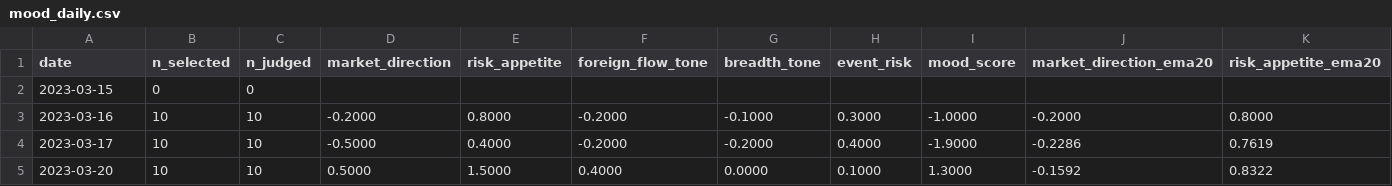
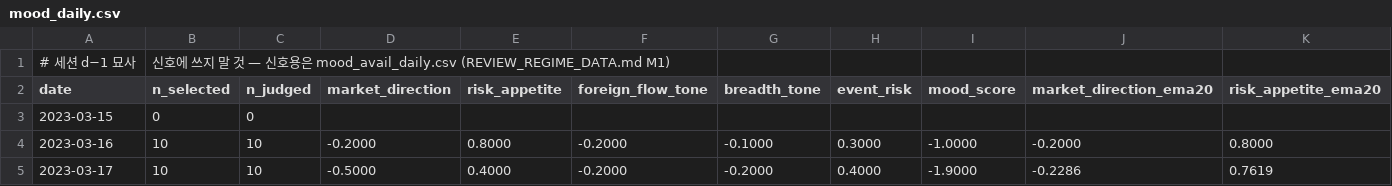
Before and after one commit to younghwan91/swing-it, a CSV file: research/logs/sepa_explore/regime/mood_daily.csv, drawn as a sheet; only a part is shown; the shorter side is filled out with more unchanged rows; rows hold the shown columns only; the diff names each change by its address in the sheet, - before the commit and + after, or states it on an @@ line.

```diff
--- a/research/logs/sepa_explore/regime/mood_daily.csv
+++ b/research/logs/sepa_explore/regime/mood_daily.csv
+row 1: # 세션 d−1 묘사 | 신호에 쓰지 말 것 — 신호용은 mood_avail_daily.csv (REVIEW_REGIME_DATA.md M1)
```
Also changed, not shown: 11 other files.
